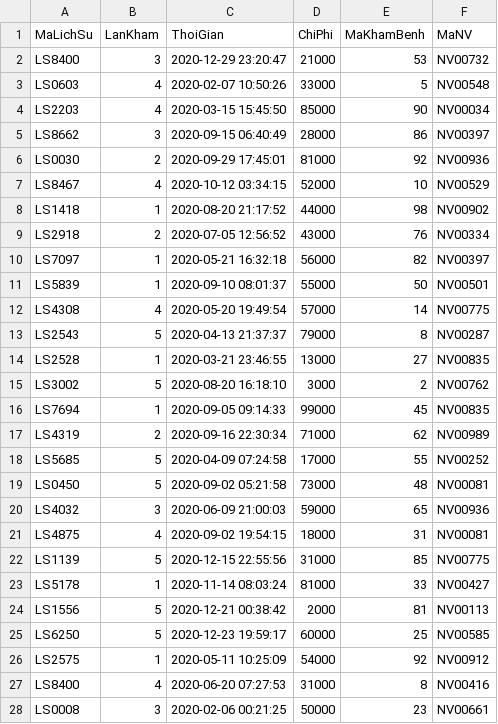
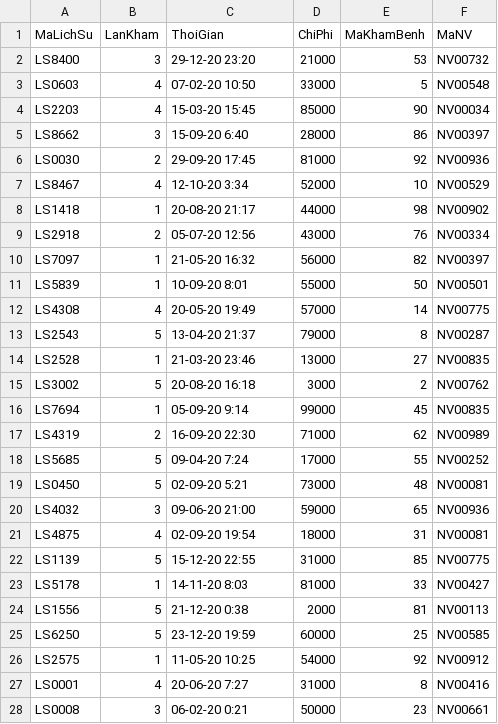
Before and after one commit to phucjeya/ATBM_QuanLiBenhVien, a CSV file: Mock data/LichSuKhamBenh.csv, drawn as a sheet; only a part is shown; the diff covers the shown part only.

```diff
--- a/Mock data/LichSuKhamBenh.csv
+++ b/Mock data/LichSuKhamBenh.csv
@@ -1,28 +1,28 @@
 MaLichSu,LanKham,ThoiGian,ChiPhi,MaKhamBenh,MaNV
-LS8400,3,2020-12-29 23:20:47,21000,53,NV00732
-LS0603,4,2020-02-07 10:50:26,33000,5,NV00548
-LS2203,4,2020-03-15 15:45:50,85000,90,NV00034
-LS8662,3,2020-09-15 06:40:49,28000,86,NV00397
-LS0030,2,2020-09-29 17:45:01,81000,92,NV00936
-LS8467,4,2020-10-12 03:34:15,52000,10,NV00529
-LS1418,1,2020-08-20 21:17:52,44000,98,NV00902
-LS2918,2,2020-07-05 12:56:52,43000,76,NV00334
-LS7097,1,2020-05-21 16:32:18,56000,82,NV00397
-LS5839,1,2020-09-10 08:01:37,55000,50,NV00501
-LS4308,4,2020-05-20 19:49:54,57000,14,NV00775
-LS2543,5,2020-04-13 21:37:37,79000,8,NV00287
-LS2528,1,2020-03-21 23:46:55,13000,27,NV00835
-LS3002,5,2020-08-20 16:18:10,3000,2,NV00762
-LS7694,1,2020-09-05 09:14:33,99000,45,NV00835
-LS4319,2,2020-09-16 22:30:34,71000,62,NV00989
-LS5685,5,2020-04-09 07:24:58,17000,55,NV00252
-LS0450,5,2020-09-02 05:21:58,73000,48,NV00081
-LS4032,3,2020-06-09 21:00:03,59000,65,NV00936
-LS4875,4,2020-09-02 19:54:15,18000,31,NV00081
-LS1139,5,2020-12-15 22:55:56,31000,85,NV00775
-LS5178,1,2020-11-14 08:03:24,81000,33,NV00427
-LS1556,5,2020-12-21 00:38:42,2000,81,NV00113
-LS6250,5,2020-12-23 19:59:17,60000,25,NV00585
-LS2575,1,2020-05-11 10:25:09,54000,92,NV00912
-LS8400,4,2020-06-20 07:27:53,31000,8,NV00416
-LS0008,3,2020-02-06 00:21:25,50000,23,NV00661
+LS8400,3,29-12-20 23:20,21000,53,NV00732
+LS0603,4,07-02-20 10:50,33000,5,NV00548
+LS2203,4,15-03-20 15:45,85000,90,NV00034
+LS8662,3,15-09-20 6:40,28000,86,NV00397
+LS0030,2,29-09-20 17:45,81000,92,NV00936
+LS8467,4,12-10-20 3:34,52000,10,NV00529
+LS1418,1,20-08-20 21:17,44000,98,NV00902
+LS2918,2,05-07-20 12:56,43000,76,NV00334
+LS7097,1,21-05-20 16:32,56000,82,NV00397
+LS5839,1,10-09-20 8:01,55000,50,NV00501
+LS4308,4,20-05-20 19:49,57000,14,NV00775
+LS2543,5,13-04-20 21:37,79000,8,NV00287
+LS2528,1,21-03-20 23:46,13000,27,NV00835
+LS3002,5,20-08-20 16:18,3000,2,NV00762
+LS7694,1,05-09-20 9:14,99000,45,NV00835
+LS4319,2,16-09-20 22:30,71000,62,NV00989
+LS5685,5,09-04-20 7:24,17000,55,NV00252
+LS0450,5,02-09-20 5:21,73000,48,NV00081
+LS4032,3,09-06-20 21:00,59000,65,NV00936
+LS4875,4,02-09-20 19:54,18000,31,NV00081
+LS1139,5,15-12-20 22:55,31000,85,NV00775
+LS5178,1,14-11-20 8:03,81000,33,NV00427
+LS1556,5,21-12-20 0:38,2000,81,NV00113
+LS6250,5,23-12-20 19:59,60000,25,NV00585
+LS2575,1,11-05-20 10:25,54000,92,NV00912
+LS0001,4,20-06-20 7:27,31000,8,NV00416
+LS0008,3,06-02-20 0:21,50000,23,NV00661
```
Also changed, not shown: 23 edited cells elsewhere in this file, Mock data/CT_DonThuoc.csv, Mock data/Cham Cong.csv, 6 other files.
